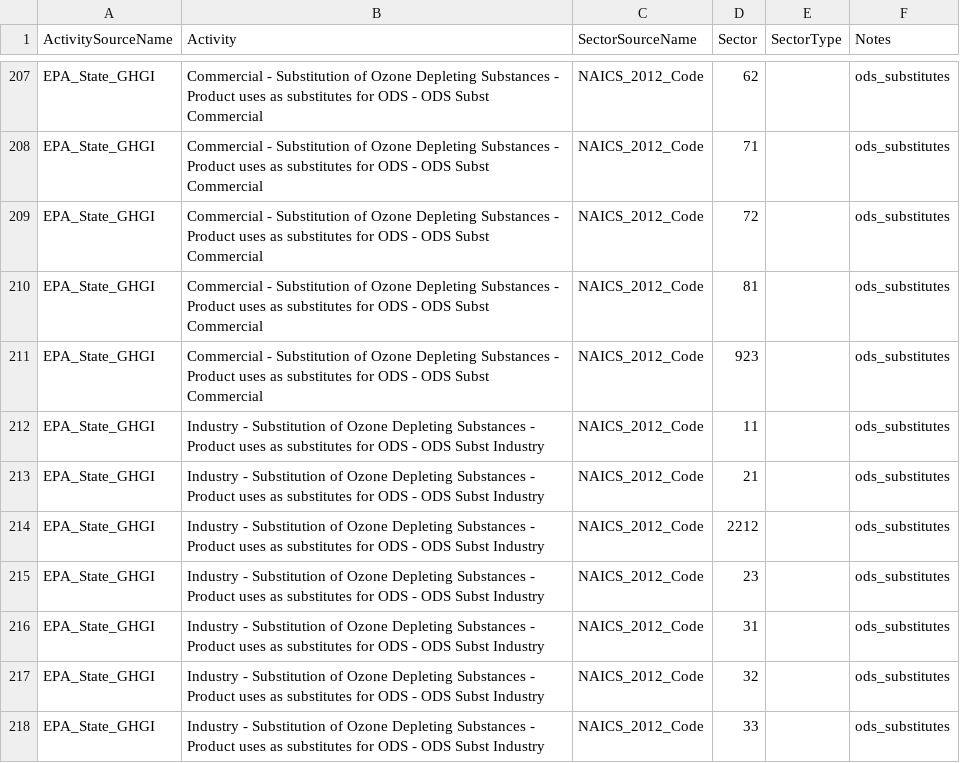
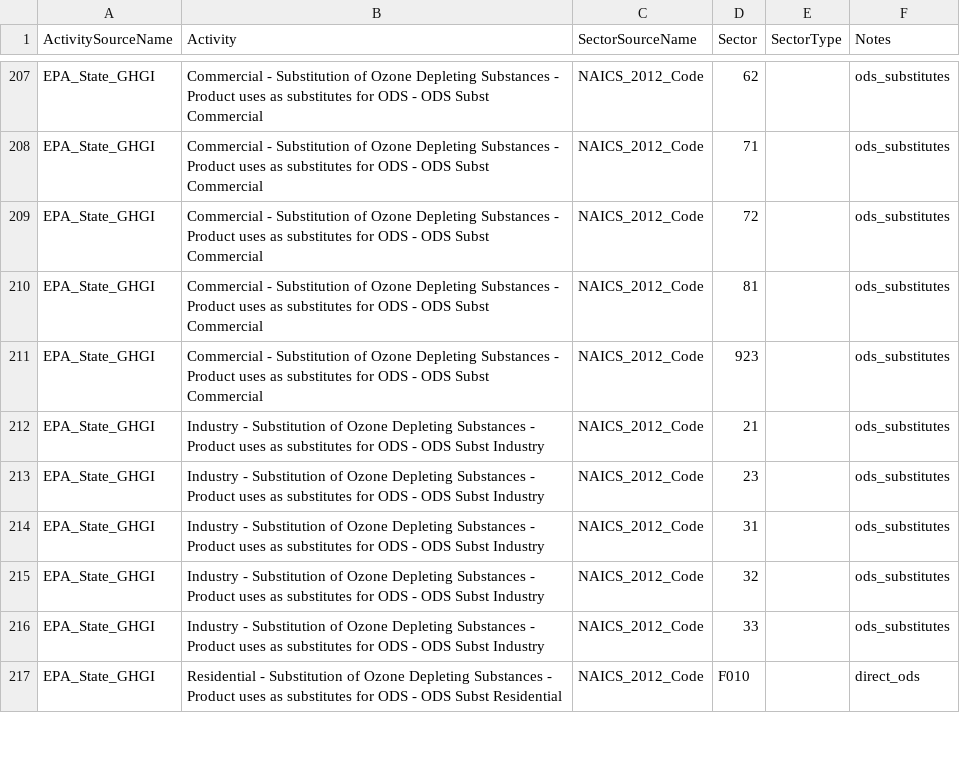
Before and after one commit to USEPA/flowsa, a CSV file: flowsa/data/activitytosectormapping/NAICS_Crosswalk_EPA_StateGHGI.csv, drawn as a sheet; only a part is shown, gaps mark what is left out; the shorter side is filled out with more unchanged rows; the diff names each change by its address in the sheet, - before the commit and + after, or states it on an @@ line.

Commit message:
drop HFCS from select sectors

```diff
--- a/flowsa/data/activitytosectormapping/NAICS_Crosswalk_EPA_StateGHGI.csv
+++ b/flowsa/data/activitytosectormapping/NAICS_Crosswalk_EPA_StateGHGI.csv
-row 212: EPA_State_GHGI | Industry - Substitution of Ozone Depleting Substances - Product uses as substitutes for ODS - ODS Subst Industry | NAICS_2012_Code | 11 |  | ods_substitutes
-row 214: EPA_State_GHGI | Industry - Substitution of Ozone Depleting Substances - Product uses as substitutes for ODS - ODS Subst Industry | NAICS_2012_Code | 2212 |  | ods_substitutes
```
